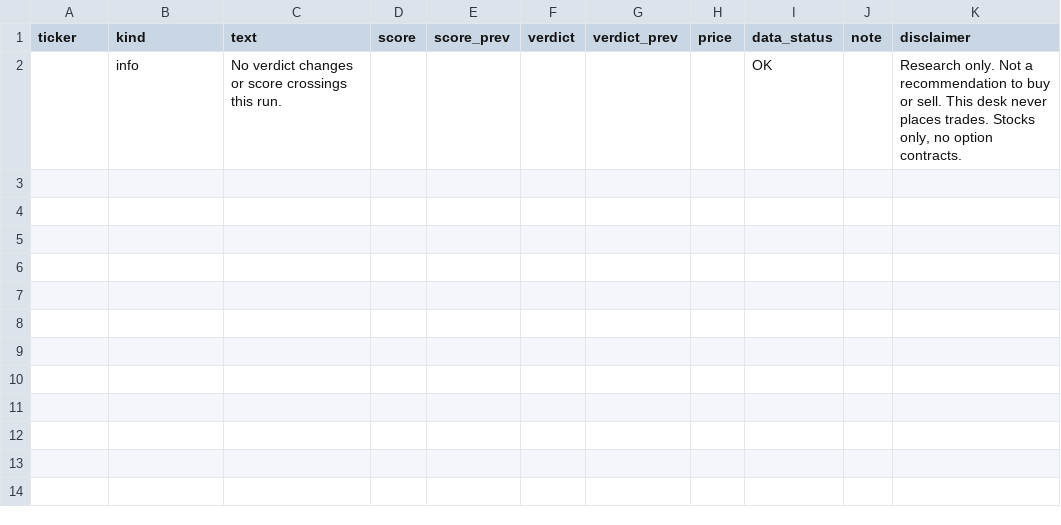
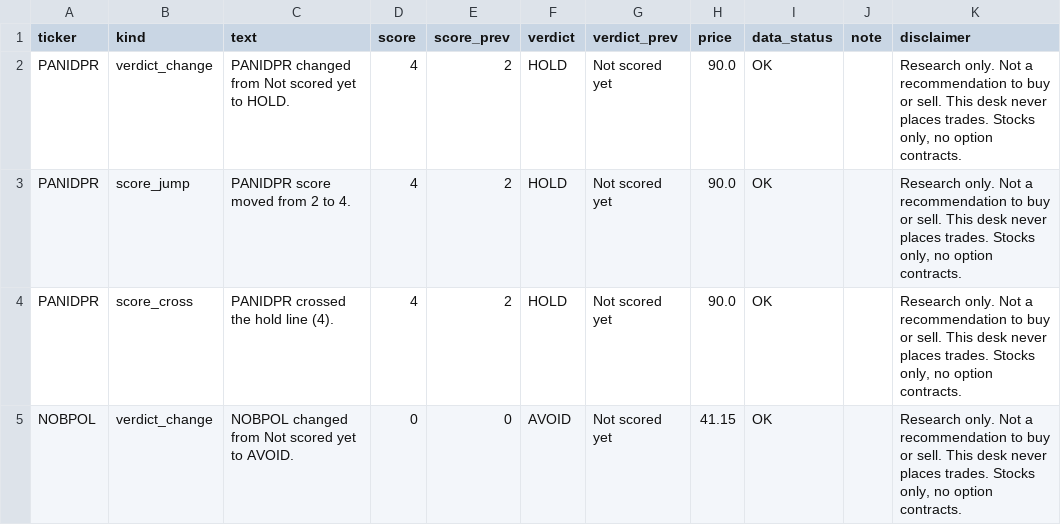
Before and after one commit to PatelNicknp/nicks-india-stock-desk, a CSV file: data/alerts.csv, drawn as a sheet.

```diff
--- a/data/alerts.csv
+++ b/data/alerts.csv
@@ -1,2 +1,5 @@
 ticker,kind,text,score,score_prev,verdict,verdict_prev,price,data_status,note,disclaimer
-,info,No verdict changes or score crossings this run.,,,,,,OK,,"Research only. Not a recommendation to buy or sell. This desk never places trades. Stocks only, no option contracts."
+PANIDPR,verdict_change,PANIDPR changed from Not scored yet to HOLD.,4,2,HOLD,Not scored yet,90.0,OK,,"Research only. Not a recommendation to buy or sell. This desk never places trades. Stocks only, no option contracts."
+PANIDPR,score_jump,PANIDPR score moved from 2 to 4.,4,2,HOLD,Not scored yet,90.0,OK,,"Research only. Not a recommendation to buy or sell. This desk never places trades. Stocks only, no option contracts."
+PANIDPR,score_cross,PANIDPR crossed the hold line (4).,4,2,HOLD,Not scored yet,90.0,OK,,"Research only. Not a recommendation to buy or sell. This desk never places trades. Stocks only, no option contracts."
+NOBPOL,verdict_change,NOBPOL changed from Not scored yet to AVOID.,0,0,AVOID,Not scored yet,41.15,OK,,"Research only. Not a recommendation to buy or sell. This desk never places trades. Stocks only, no option contracts."
```
Also changed, not shown: cache/market_cap.csv, data/dividend_scanner.csv, 22 other files.
